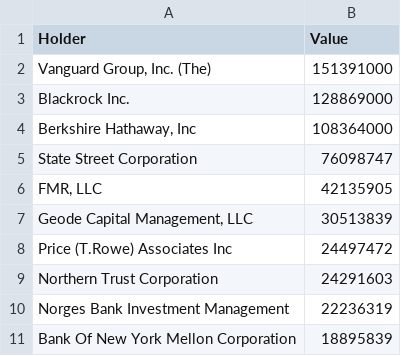
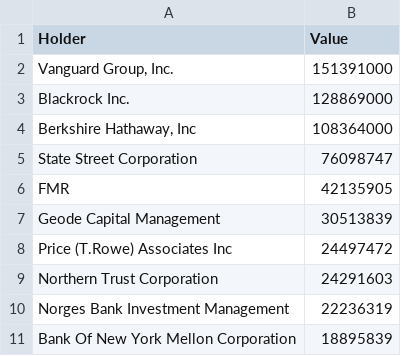
Before and after one commit to ycbq999/DataVisualizationD3, a CSV file: data/top_holders_institution.csv, drawn as a sheet.

Commit message:
Add files via upload

```diff
--- a/data/top_holders_institution.csv
+++ b/data/top_holders_institution.csv
@@ -1,3 +1,3 @@
 Holder,Value
-"Vanguard Group, Inc. (The)",151391000
+"Vanguard Group, Inc.",151391000
 Blackrock Inc.,128869000
@@ -5,4 +5,4 @@ Blackrock Inc.,128869000
 State Street Corporation,76098747
-"FMR, LLC",42135905
-"Geode Capital Management, LLC",30513839
+FMR,42135905
+Geode Capital Management,30513839
 Price (T.Rowe) Associates Inc,24497472
```
